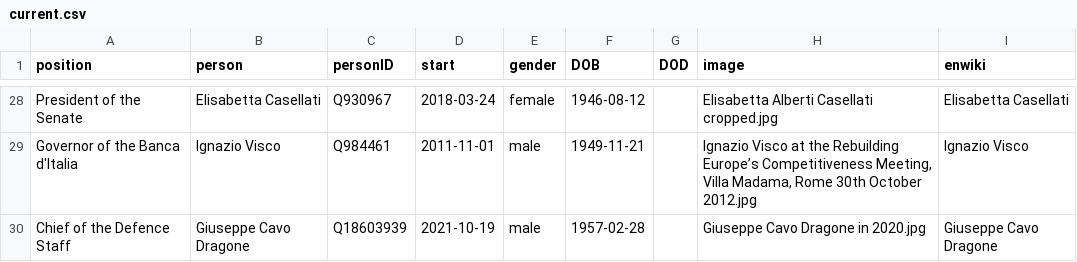
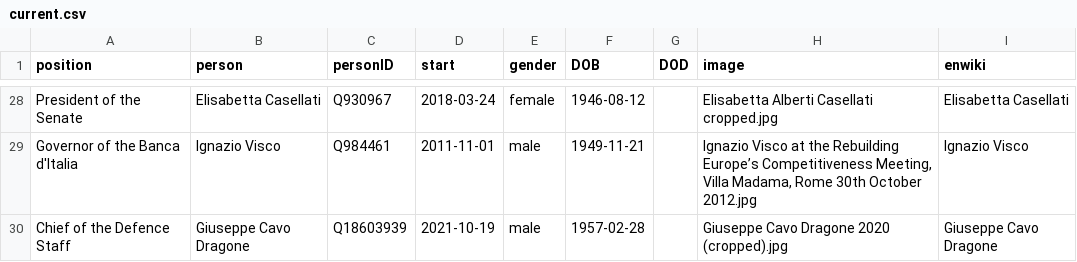
Before and after one commit to every-politician-scrapers/italy-ministers, a CSV file: html/current.csv, drawn as a sheet; only a part is shown, gaps mark what is left out.

```diff
--- a/html/current.csv
+++ b/html/current.csv
@@ -29,2 +29,2 @@ President of the Senate,Elisabetta Casellati,Q930967,2018-03-24,female,1946-08-1
 Governor of the Banca d'Italia,Ignazio Visco,Q984461,2011-11-01,male,1949-11-21,,"Ignazio Visco at the Rebuilding Europe’s Competitiveness Meeting, Villa Madama, Rome 30th October 2012.jpg",Ignazio Visco
-Chief of the Defence Staff,Giuseppe Cavo Dragone,Q18603939,2021-10-19,male,1957-02-28,,Giuseppe Cavo Dragone in 2020.jpg,Giuseppe Cavo Dragone
+Chief of the Defence Staff,Giuseppe Cavo Dragone,Q18603939,2021-10-19,male,1957-02-28,,Giuseppe Cavo Dragone 2020 (cropped).jpg,Giuseppe Cavo Dragone
```
Also changed, not shown: html/holders21.csv, html/legislators.csv.
